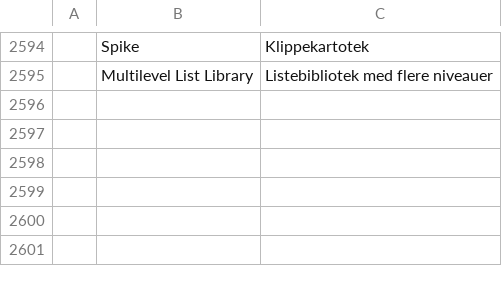
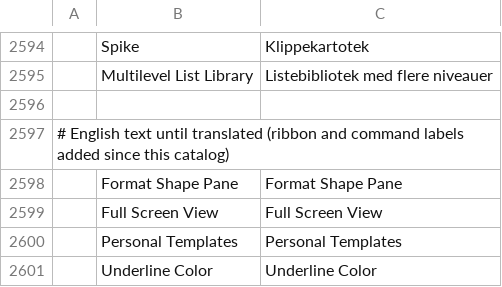
Before and after one commit to vyntaris/vdoc-old, a TSV file: crates/ui-egui/src/i18n/da.tsv, drawn as a sheet; only a part is shown, gaps mark what is left out; the diff names each change by its address in the sheet, - before the commit and + after, or states it on an @@ line.

Commit message:
Integration: #2722 English text for four labels the Dutch and Danish catalogs lack
every_tab_and_command_is_translated needs Format Shape Pane, Full Screen View, Personal Templates and Underline Color, added by other merged PRs. Rows carry the English text until translated.

```diff
--- a/crates/ui-egui/src/i18n/da.tsv
+++ b/crates/ui-egui/src/i18n/da.tsv
+row 2596: (empty)
+row 2597: # English text until translated (ribbon and command labels added since this catalog)
+row 2598:  | Format Shape Pane | Format Shape Pane
+row 2599:  | Full Screen View | Full Screen View
+row 2600:  | Personal Templates | Personal Templates
+row 2601:  | Underline Color | Underline Color
```
Also changed, not shown: crates/ui-egui/src/i18n/nl.tsv.
